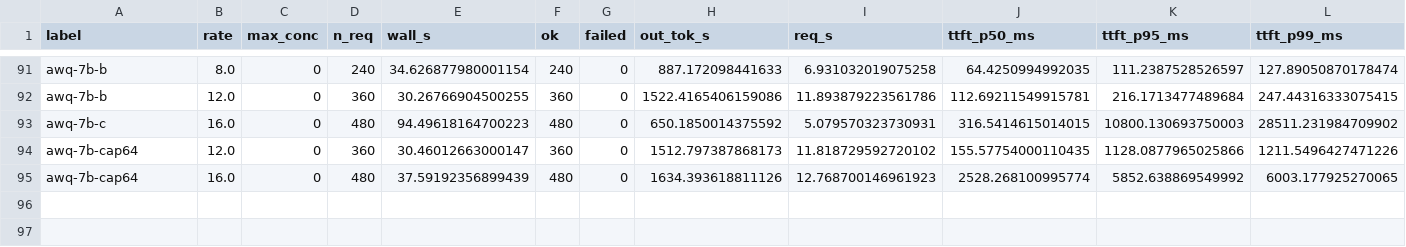
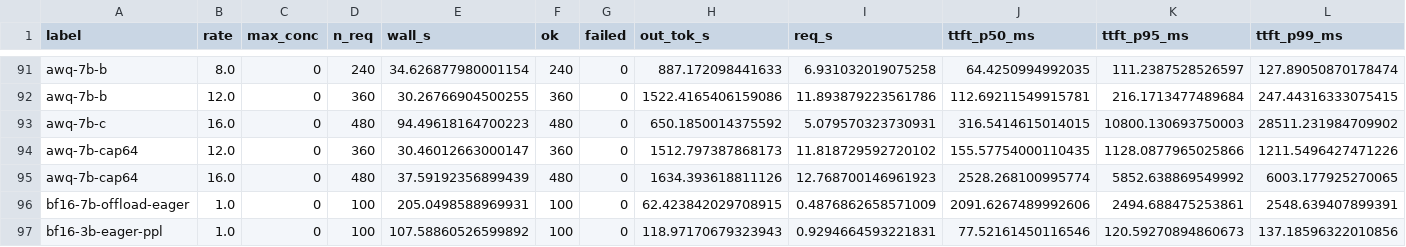
Before and after one commit to Titaniumthunder/inference-lab, a CSV file: results/main.csv, drawn as a sheet; only a part is shown, gaps mark what is left out; rows hold the shown columns only; the diff names each change by its address in the sheet, - before the commit and + after, or states it on an @@ line.

```diff
--- a/results/main.csv
+++ b/results/main.csv
+row 96: bf16-7b-offload-eager | 1.0 | 0 | 100 | 205.0498588969931 | 100 | 0 | 62.423842029708915 | 0.4876862658571009 | 2091.6267489992606 | 2494.688475253861 | 2548.639407899391
+row 97: bf16-3b-eager-ppl | 1.0 | 0 | 100 | 107.58860526599892 | 100 | 0 | 118.97170679323943 | 0.9294664593221831 | 77.52161450116546 | 120.59270894860673 | 137.18596322010856
```
Also changed, not shown: results/canary.csv, results/ppl.csv, 6 other files.
